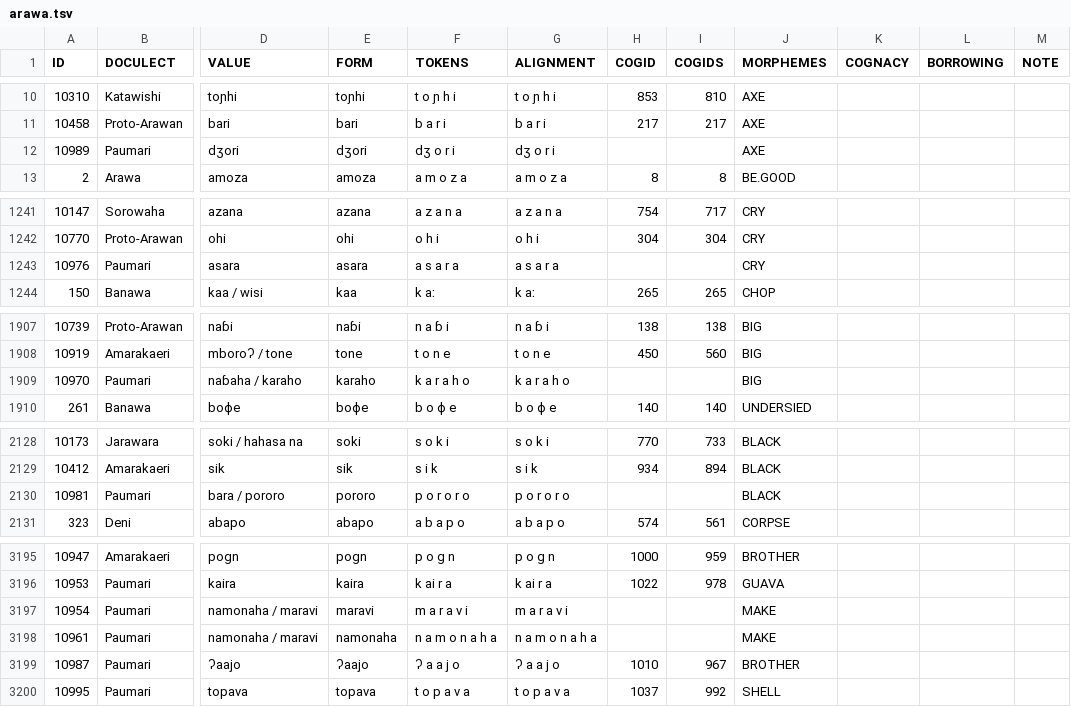
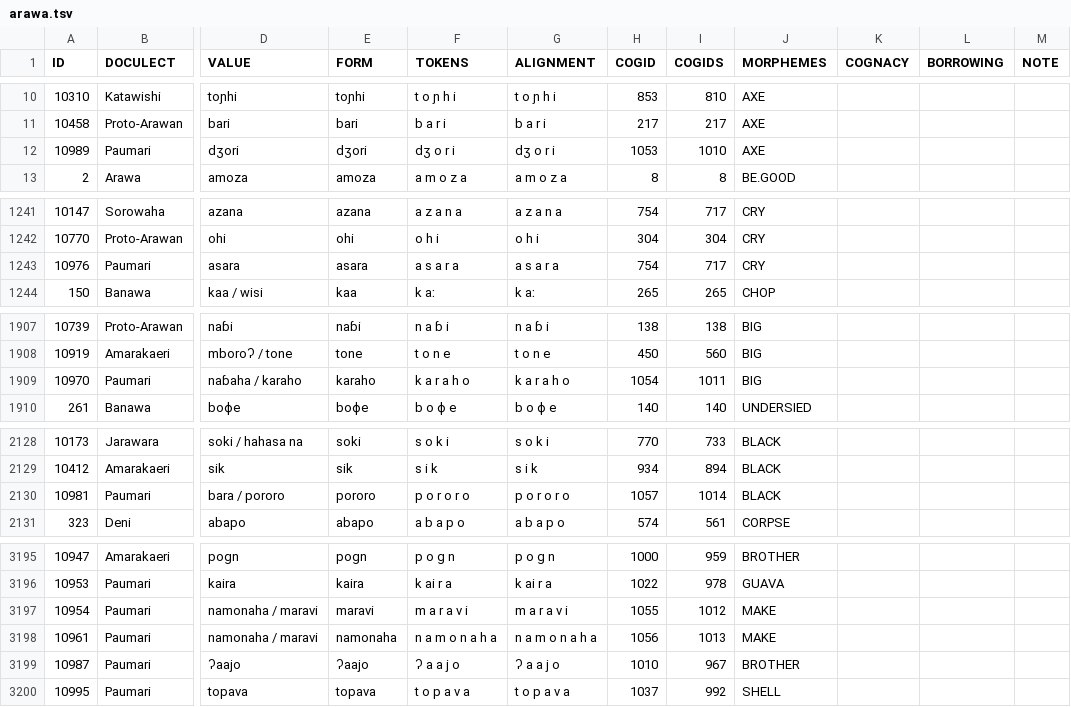
Before and after one commit to tupian-language-resources/kahd, a TSV file: raw/arawa.tsv, drawn as a sheet; only a part is shown, gaps mark what is left out; the diff covers the shown part only; the diff names each change by its address in the sheet, - before the commit and + after, or states it on an @@ line.

Commit message:
Update arawa.tsv

```diff
--- a/raw/arawa.tsv
+++ b/raw/arawa.tsv
-H12 (COGID): (empty)
+H12 (COGID): 1053
-I12 (COGIDS): (empty)
+I12 (COGIDS): 1010
-H1243 (COGID): (empty)
+H1243 (COGID): 754
-I1243 (COGIDS): (empty)
+I1243 (COGIDS): 717
-H1909 (COGID): (empty)
+H1909 (COGID): 1054
-I1909 (COGIDS): (empty)
+I1909 (COGIDS): 1011
-H2130 (COGID): (empty)
+H2130 (COGID): 1057
-I2130 (COGIDS): (empty)
+I2130 (COGIDS): 1014
-H3197 (COGID): (empty)
+H3197 (COGID): 1055
-I3197 (COGIDS): (empty)
+I3197 (COGIDS): 1012
-H3198 (COGID): (empty)
+H3198 (COGID): 1056
-I3198 (COGIDS): (empty)
+I3198 (COGIDS): 1013
```
Also changed, not shown: 1 edited cell elsewhere in this file.
